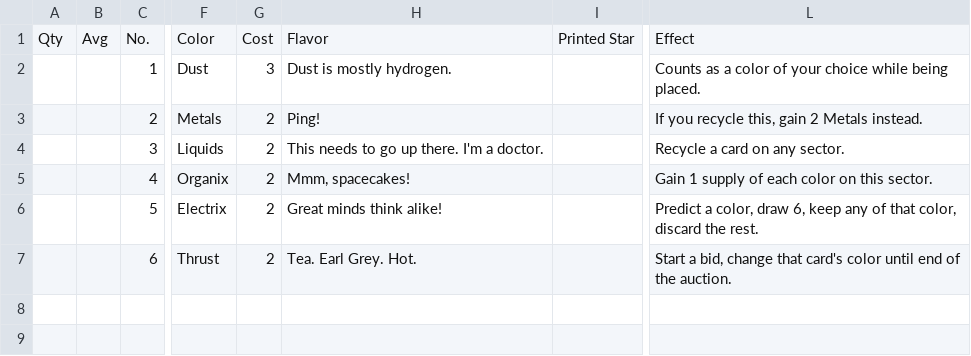
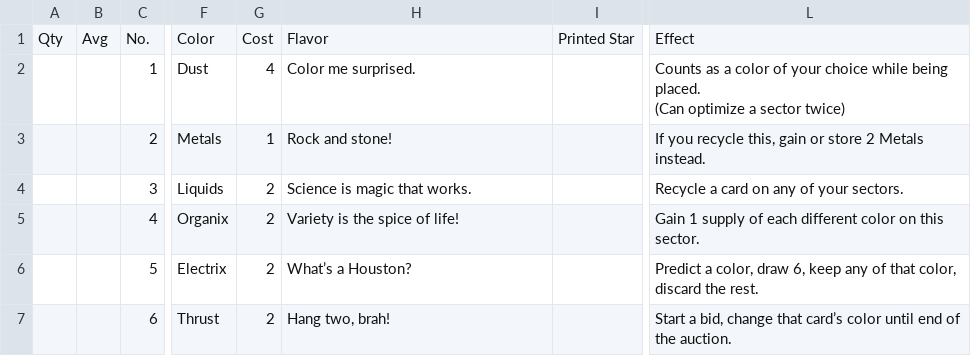
Before and after one commit to PixelPawel/generation-ship, a CSV file: Documents/HappyCapyGames/Generation Ship/digital/generation-ship/data/Generation Ship Full Card Details - Promos.csv, drawn as a sheet; only a part is shown, gaps mark what is left out; ↵ is a line break in a cell; the diff names each change by its address in the sheet, - before the commit and + after, or states it on an @@ line.

```diff
--- a/Documents/HappyCapyGames/Generation Ship/digital/generation-ship/data/Generation Ship Full Card Details - Promos.csv
+++ b/Documents/HappyCapyGames/Generation Ship/digital/generation-ship/data/Generation Ship Full Card Details - Promos.csv
-G2: 3
+G2: 4
-H2: Dust is mostly hydrogen.
+H2: Color me surprised.
-L2: …being placed.
+L2: …being placed. ↵ (Can optimize a sector twice)
-G3: 2
+G3: 1
-H3: Ping!
+H3: Rock and stone!
-L3: …this, gain 2 Metals…
+L3: …this, gain or store 2 Metals…
-H4: This needs to go up there. I'm a doctor.
+H4: Science is magic that works.
-L4: Recycle a card on any sector.
+L4: Recycle a card on any of your sectors.
-H5: Mmm, spacecakes!
+H5: Variety is the spice of life!
-L5: …of each color on…
+L5: …of each different color on…
-H6: Great minds think alike!
+H6: What’s a Houston?
-H7: Tea. Earl Grey. Hot.
+H7: Hang two, brah!
-L7: …change that card's color until…
+L7: …change that card’s color until…
```
Also changed, not shown: 1 other file.
